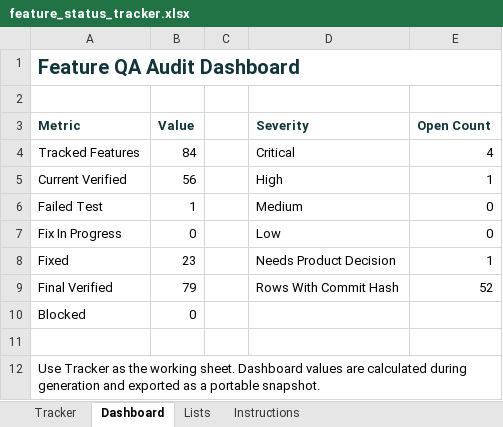
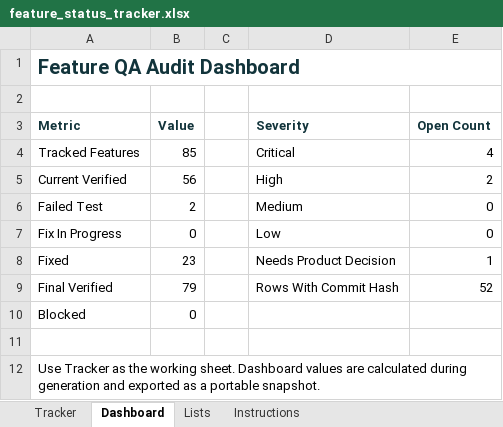
Before and after one commit to aitrailblazer/mirrorloopai-webmcp-challenge, an Excel workbook: feature_status_tracker.xlsx, sheet Dashboard, drawn as a sheet; values as stored, in another font and other column widths than the file's, no borders; the diff names each change by its address in the sheet, - before the commit and + after, or states it on an @@ line.

```diff
--- a/feature_status_tracker.xlsx (sheet Dashboard)
+++ b/feature_status_tracker.xlsx (sheet Dashboard)
-B4 (Value): 84
+B4 (Value): 85
-E5 (Open Count): 1
+E5 (Open Count): 2
-B6 (Value): 1
+B6 (Value): 2
```
Also changed, not shown: sheet Tracker, formulas that keep their value, 4 other files.
